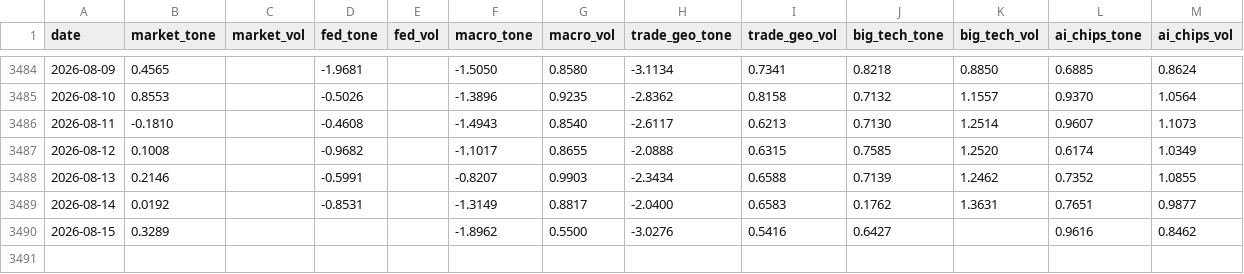
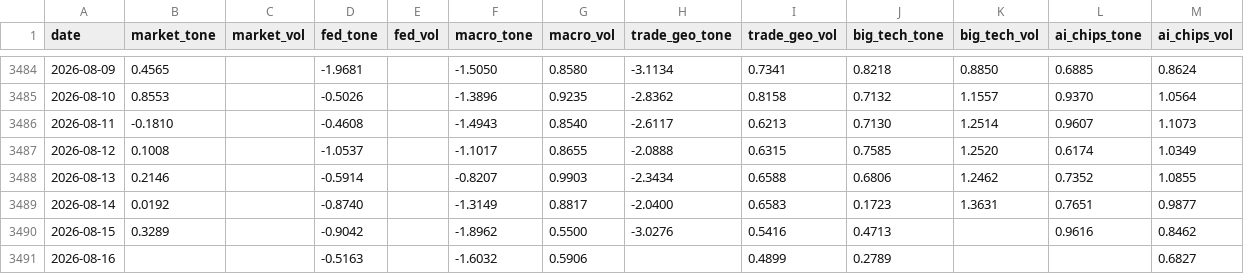
Before and after one commit to therbn12/nas100-data-relay, a CSV file: data/gdelt_daily.csv, drawn as a sheet; only a part is shown, gaps mark what is left out.

Commit message:
data refresh 2026-08-17T05:59:38Z

```diff
--- a/data/gdelt_daily.csv
+++ b/data/gdelt_daily.csv
@@ -3486,5 +3486,6 @@ date,market_tone,market_vol,fed_tone,fed_vol,macro_tone,macro_vol,trade_geo_tone
 2026-08-11,-0.1810,,-0.4608,,-1.4943,0.8540,-2.6117,0.6213,0.7130,1.2514,0.9607,1.1073
-2026-08-12,0.1008,,-0.9682,,-1.1017,0.8655,-2.0888,0.6315,0.7585,1.2520,0.6174,1.0349
-2026-08-13,0.2146,,-0.5991,,-0.8207,0.9903,-2.3434,0.6588,0.7139,1.2462,0.7352,1.0855
-2026-08-14,0.0192,,-0.8531,,-1.3149,0.8817,-2.0400,0.6583,0.1762,1.3631,0.7651,0.9877
-2026-08-15,0.3289,,,,-1.8962,0.5500,-3.0276,0.5416,0.6427,,0.9616,0.8462
+2026-08-12,0.1008,,-1.0537,,-1.1017,0.8655,-2.0888,0.6315,0.7585,1.2520,0.6174,1.0349
+2026-08-13,0.2146,,-0.5914,,-0.8207,0.9903,-2.3434,0.6588,0.6806,1.2462,0.7352,1.0855
+2026-08-14,0.0192,,-0.8740,,-1.3149,0.8817,-2.0400,0.6583,0.1723,1.3631,0.7651,0.9877
+2026-08-15,0.3289,,-0.9042,,-1.8962,0.5500,-3.0276,0.5416,0.4713,,0.9616,0.8462
+2026-08-16,,,-0.5163,,-1.6032,0.5906,,0.4899,0.2789,,,0.6827
```
